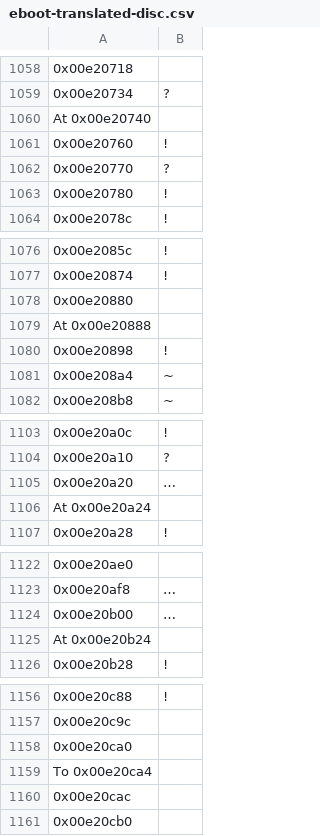
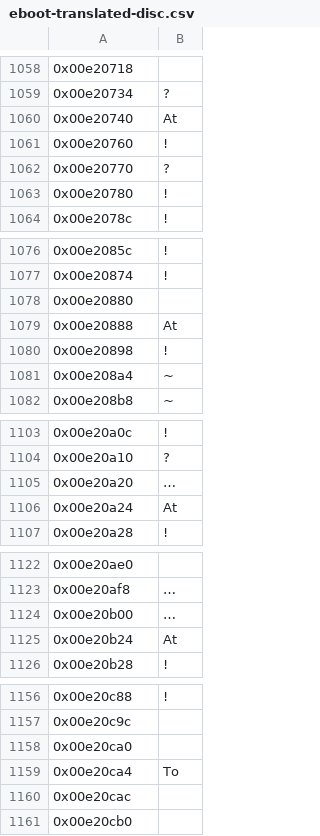
Before and after one commit to GarnetSunset/Ishin-Machine-Translation, a CSV file: eboot-translated-disc.csv, drawn as a sheet; only a part is shown, gaps mark what is left out; removed rows and columns are numbered as before the commit, all else as after; the diff covers the shown part only; the diff names each change by its address in the sheet, - before the commit and + after, or states it on an @@ line.

```diff
--- a/eboot-translated-disc.csv
+++ b/eboot-translated-disc.csv
-row 1060: At 0x00e20740
+row 1060: 0x00e20740 | At
-row 1079: At 0x00e20888
+row 1079: 0x00e20888 | At
-row 1106: At 0x00e20a24
+row 1106: 0x00e20a24 | At
-row 1125: At 0x00e20b24
+row 1125: 0x00e20b24 | At
-row 1159: To 0x00e20ca4
+row 1159: 0x00e20ca4 | To
```
Also changed, not shown: 17 added rows, 17 removed rows and 2 edited cells elsewhere in this file, 2 other files.
